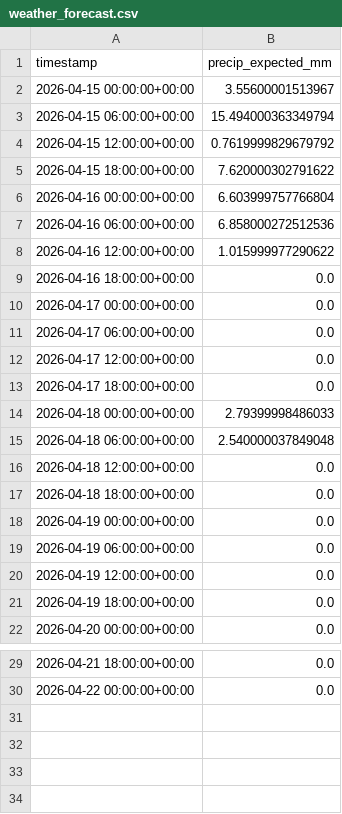
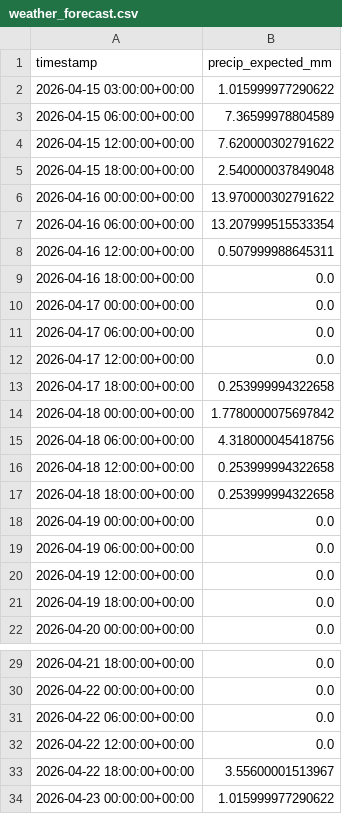
Before and after one commit to easipes2021/Illinois-River-Predictor, a CSV file: weather_forecast.csv, drawn as a sheet; only a part is shown, gaps mark what is left out.

```diff
--- a/weather_forecast.csv
+++ b/weather_forecast.csv
@@ -1,9 +1,9 @@
 timestamp,precip_expected_mm
-2026-04-15 00:00:00+00:00,3.55600001513967
-2026-04-15 06:00:00+00:00,15.494000363349794
-2026-04-15 12:00:00+00:00,0.7619999829679792
-2026-04-15 18:00:00+00:00,7.620000302791622
-2026-04-16 00:00:00+00:00,6.603999757766804
-2026-04-16 06:00:00+00:00,6.858000272512536
-2026-04-16 12:00:00+00:00,1.015999977290622
+2026-04-15 03:00:00+00:00,1.015999977290622
+2026-04-15 06:00:00+00:00,7.36599978804589
+2026-04-15 12:00:00+00:00,7.620000302791622
+2026-04-15 18:00:00+00:00,2.540000037849048
+2026-04-16 00:00:00+00:00,13.970000302791622
+2026-04-16 06:00:00+00:00,13.207999515533354
+2026-04-16 12:00:00+00:00,0.507999988645311
 2026-04-16 18:00:00+00:00,0.0
@@ -12,7 +12,7 @@ timestamp,precip_expected_mm
 2026-04-17 12:00:00+00:00,0.0
-2026-04-17 18:00:00+00:00,0.0
-2026-04-18 00:00:00+00:00,2.79399998486033
-2026-04-18 06:00:00+00:00,2.540000037849048
-2026-04-18 12:00:00+00:00,0.0
-2026-04-18 18:00:00+00:00,0.0
+2026-04-17 18:00:00+00:00,0.253999994322658
+2026-04-18 00:00:00+00:00,1.7780000075697842
+2026-04-18 06:00:00+00:00,4.318000045418756
+2026-04-18 12:00:00+00:00,0.253999994322658
+2026-04-18 18:00:00+00:00,0.253999994322658
 2026-04-19 00:00:00+00:00,0.0
@@ -30 +30,5 @@ timestamp,precip_expected_mm
 2026-04-22 00:00:00+00:00,0.0
+2026-04-22 06:00:00+00:00,0.0
+2026-04-22 12:00:00+00:00,0.0
+2026-04-22 18:00:00+00:00,3.55600001513967
+2026-04-23 00:00:00+00:00,1.015999977290622
```
Also changed, not shown: illinois_river_network.csv, master_training_data.csv, 5 other files.
